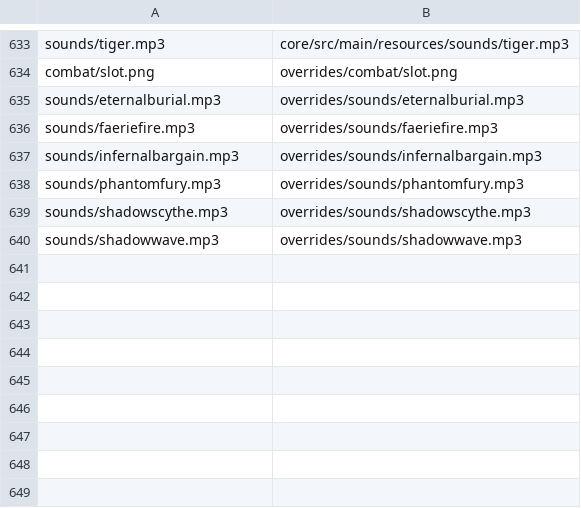
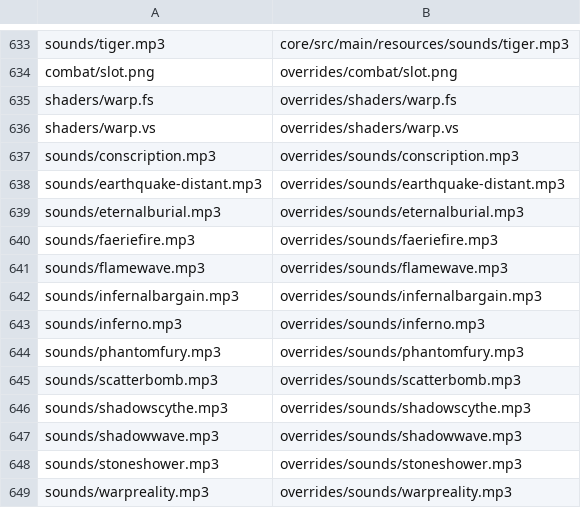
Before and after one commit to minhdoboi/mancer-assets, a TSV file: manifest.tsv, drawn as a sheet; only a part is shown, gaps mark what is left out.

Commit message:
update description
* conscription sound
* scatter bomb sound
* add panther

```diff
--- a/manifest.tsv
+++ b/manifest.tsv
@@ -634,7 +634,16 @@ sounds/tiger.mp3	core/src/main/resources/sounds/tiger.mp3
 combat/slot.png	overrides/combat/slot.png
+shaders/warp.fs	overrides/shaders/warp.fs
+shaders/warp.vs	overrides/shaders/warp.vs
+sounds/conscription.mp3	overrides/sounds/conscription.mp3
+sounds/earthquake-distant.mp3	overrides/sounds/earthquake-distant.mp3
 sounds/eternalburial.mp3	overrides/sounds/eternalburial.mp3
 sounds/faeriefire.mp3	overrides/sounds/faeriefire.mp3
+sounds/flamewave.mp3	overrides/sounds/flamewave.mp3
 sounds/infernalbargain.mp3	overrides/sounds/infernalbargain.mp3
+sounds/inferno.mp3	overrides/sounds/inferno.mp3
 sounds/phantomfury.mp3	overrides/sounds/phantomfury.mp3
+sounds/scatterbomb.mp3	overrides/sounds/scatterbomb.mp3
 sounds/shadowscythe.mp3	overrides/sounds/shadowscythe.mp3
 sounds/shadowwave.mp3	overrides/sounds/shadowwave.mp3
+sounds/stoneshower.mp3	overrides/sounds/stoneshower.mp3
+sounds/warpreality.mp3	overrides/sounds/warpreality.mp3
```
Also changed, not shown: 10 other files.
